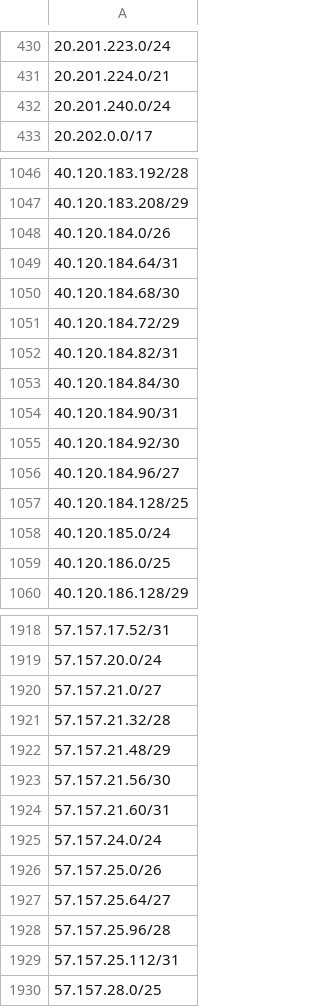
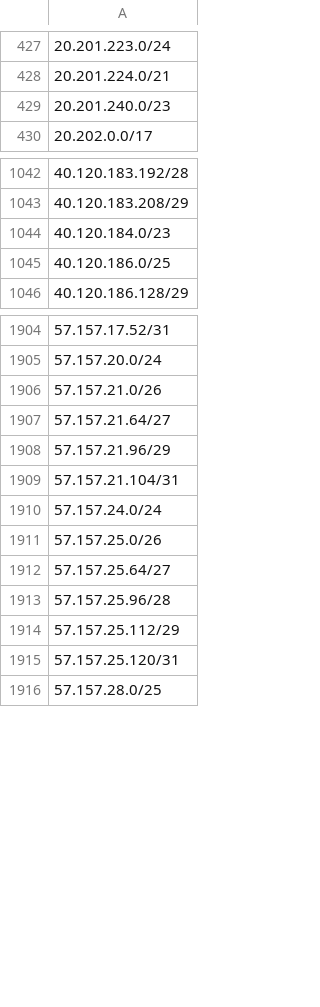
Before and after one commit to verdann/cti-lookups, a CSV file: data/msft-azurecloud/azurecloud-ipv4.csv, drawn as a sheet; only a part is shown, gaps mark what is left out; removed rows and columns are numbered as before the commit, all else as after; the diff covers the shown part only; the diff names each change by its address in the sheet, - before the commit and + after, or states it on an @@ line.

```diff
--- a/data/msft-azurecloud/azurecloud-ipv4.csv
+++ b/data/msft-azurecloud/azurecloud-ipv4.csv
-A429: 20.201.240.0/24
+A429: 20.201.240.0/23
-A1044: 40.120.184.0/26
+A1044: 40.120.184.0/23
-row 1049: 40.120.184.64/31
-row 1050: 40.120.184.68/30
-row 1051: 40.120.184.72/29
-row 1052: 40.120.184.82/31
-row 1053: 40.120.184.84/30
-row 1054: 40.120.184.90/31
-row 1055: 40.120.184.92/30
-row 1056: 40.120.184.96/27
-row 1057: 40.120.184.128/25
-row 1058: 40.120.185.0/24
-A1906: 57.157.21.0/27
+A1906: 57.157.21.0/26
-A1907: 57.157.21.32/28
+A1907: 57.157.21.64/27
-A1908: 57.157.21.48/29
+A1908: 57.157.21.96/29
-A1909: 57.157.21.56/30
+A1909: 57.157.21.104/31
-row 1924: 57.157.21.60/31
-A1914: 57.157.25.112/31
+A1914: 57.157.25.112/29
+row 1915: 57.157.25.120/31
```
Also changed, not shown: 4 added rows, 8 removed rows and 10 edited cells elsewhere in this file, data/msft-azurecloud/azure-ipv6-servicetag.csv, data/msft-azurecloud/azurecloud-ipv6.csv, 7 other files.
